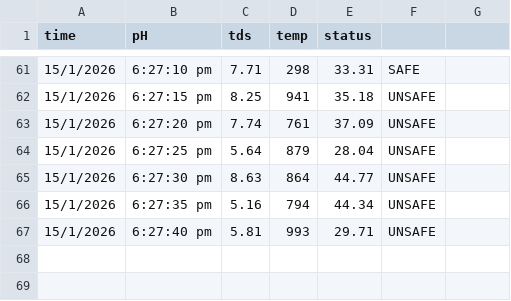
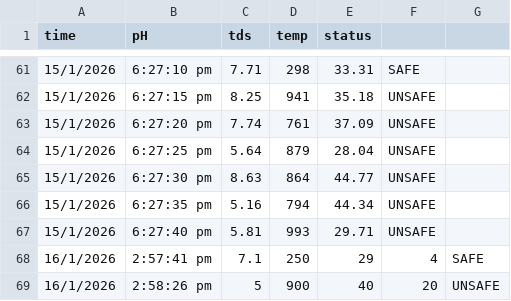
Before and after one commit to vatsal6126/water-sensor-project, a CSV file: data.csv, drawn as a sheet; only a part is shown, gaps mark what is left out.

```diff
--- a/data.csv
+++ b/data.csv
@@ -67 +67,3 @@ time,pH,tds,temp,status
 15/1/2026, 6:27:40 pm,5.81,993,29.71,UNSAFE
+16/1/2026, 2:57:41 pm,7.1,250,29,4,SAFE
+16/1/2026, 2:58:26 pm,5,900,40,20,UNSAFE
```
Also changed, not shown: 1 other file.
